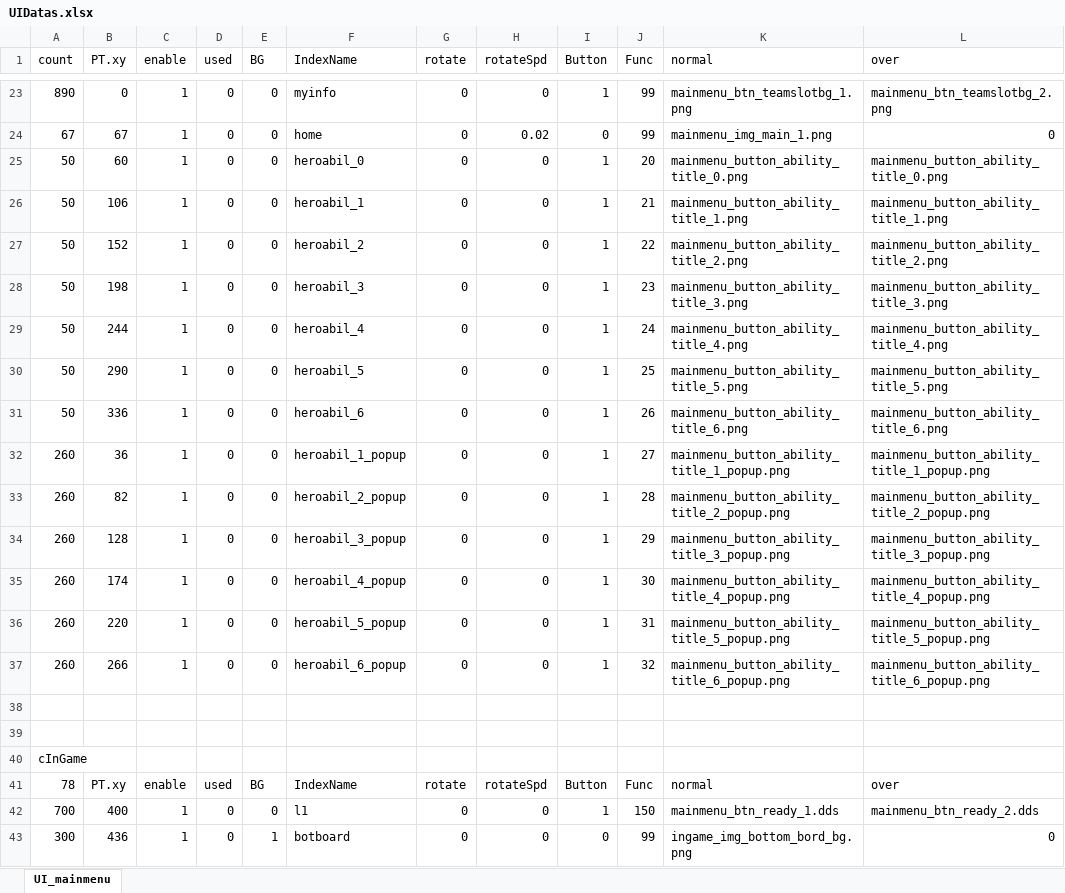
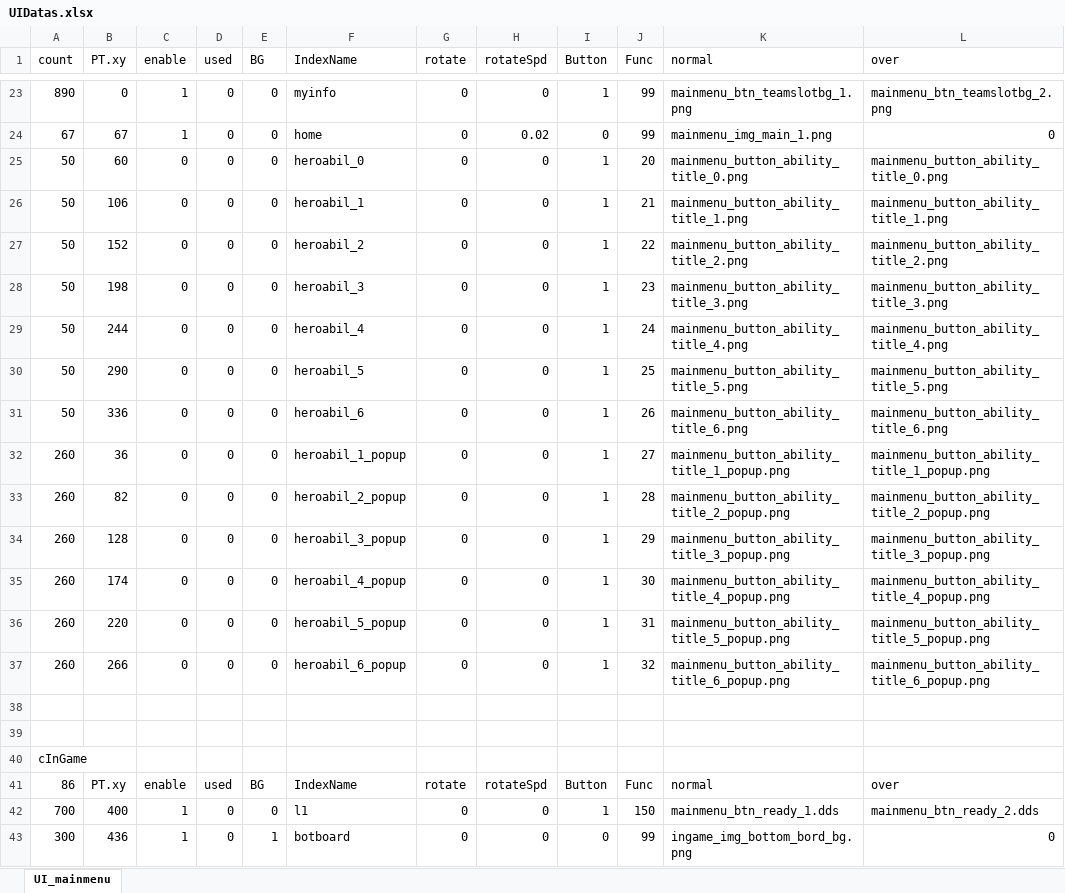
Before and after one commit to JungHm/HOSportfolio, an Excel workbook: 4Dollor/D3DX_Base/UI/UIDatas.xlsx, sheet UI_mainmenu, drawn as a sheet; only a part is shown, gaps mark what is left out; values as stored, in another font and other column widths than the file's, no borders; the diff covers the shown part only; the diff names each change by its address in the sheet, - before the commit and + after, or states it on an @@ line.

```diff
--- a/4Dollor/D3DX_Base/UI/UIDatas.xlsx (sheet UI_mainmenu)
+++ b/4Dollor/D3DX_Base/UI/UIDatas.xlsx (sheet UI_mainmenu)
-C25:C37 (enable): 1
+C25:C37 (enable): 0
-A41 (count): 78
+A41 (count): 86
```
Also changed, not shown: 8 added rows and 1 edited cell elsewhere in this sheet, 33 other files.
